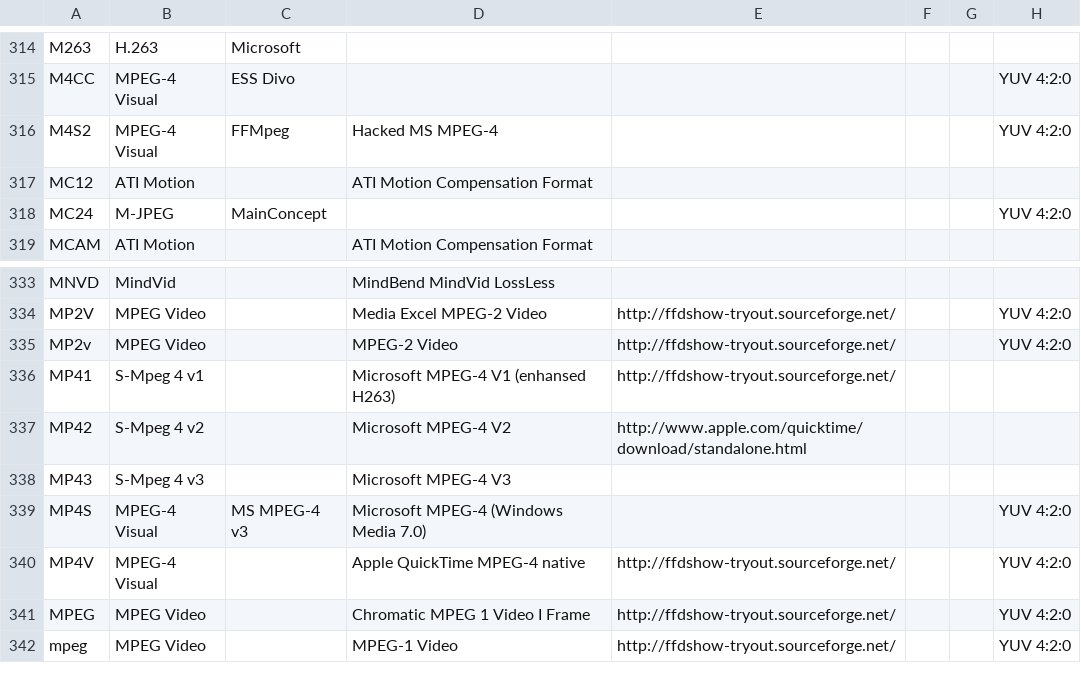
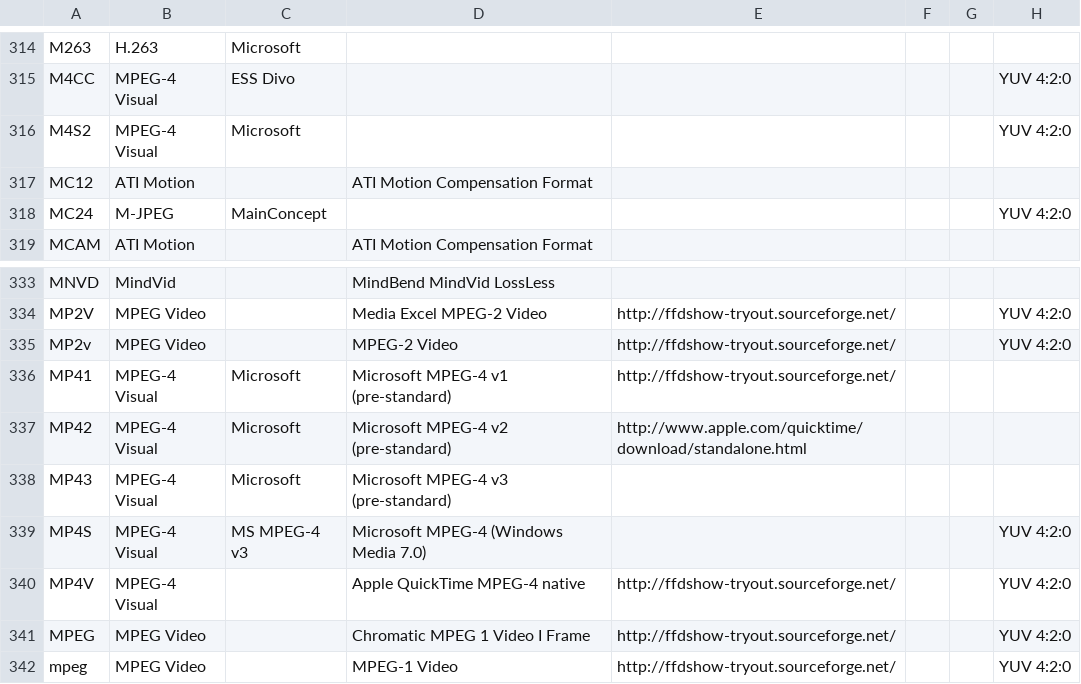
Before and after one commit to mediatest/mediatestLib, a CSV file: Source/Ressource/Text/DataBase/CodecID_Video_Riff.csv, drawn as a sheet; only a part is shown, gaps mark what is left out.

Commit message:
x Modifying pre-standard MPEG-4 Visual (Microsoft)
git-svn-id: svn://svn.code.sf.net/p/mediainfo/code/MediaInfoLib/trunk@2852 45c5ae6f-87cc-4fd0-92ee-e4f023fd80da

```diff
--- a/Source/Ressource/Text/DataBase/CodecID_Video_Riff.csv
+++ b/Source/Ressource/Text/DataBase/CodecID_Video_Riff.csv
@@ -315,3 +315,3 @@ M263;H.263;Microsoft;;;;;
 M4CC;MPEG-4 Visual;ESS Divo;;;;;YUV 4:2:0
-M4S2;MPEG-4 Visual;FFMpeg;Hacked MS MPEG-4;;;;YUV 4:2:0
+M4S2;MPEG-4 Visual;Microsoft;;;;;YUV 4:2:0
 MC12;ATI Motion;;ATI Motion Compensation Format;;;;
@@ -335,5 +335,5 @@ MP2V;MPEG Video;;Media Excel MPEG-2 Video;http://ffdshow-tryout.sourceforge.net/
 MP2v;MPEG Video;;MPEG-2 Video;http://ffdshow-tryout.sourceforge.net/;;;YUV 4:2:0
-MP41;S-Mpeg 4 v1;;Microsoft MPEG-4 V1 (enhansed H263);http://ffdshow-tryout.sourceforge.net/;;;
-MP42;S-Mpeg 4 v2;;Microsoft MPEG-4 V2;http://www.apple.com/quicktime/download/standalone.html;;;
-MP43;S-Mpeg 4 v3;;Microsoft MPEG-4 V3;;;;
+MP41;MPEG-4 Visual;Microsoft;Microsoft MPEG-4 v1 (pre-standard);http://ffdshow-tryout.sourceforge.net/;;;
+MP42;MPEG-4 Visual;Microsoft;Microsoft MPEG-4 v2 (pre-standard);http://www.apple.com/quicktime/download/standalone.html;;;
+MP43;MPEG-4 Visual;Microsoft;Microsoft MPEG-4 v3 (pre-standard);;;;
 MP4S;MPEG-4 Visual;MS MPEG-4 v3;Microsoft MPEG-4 (Windows Media 7.0);;;;YUV 4:2:0
```
Also changed, not shown: 1 other file.
